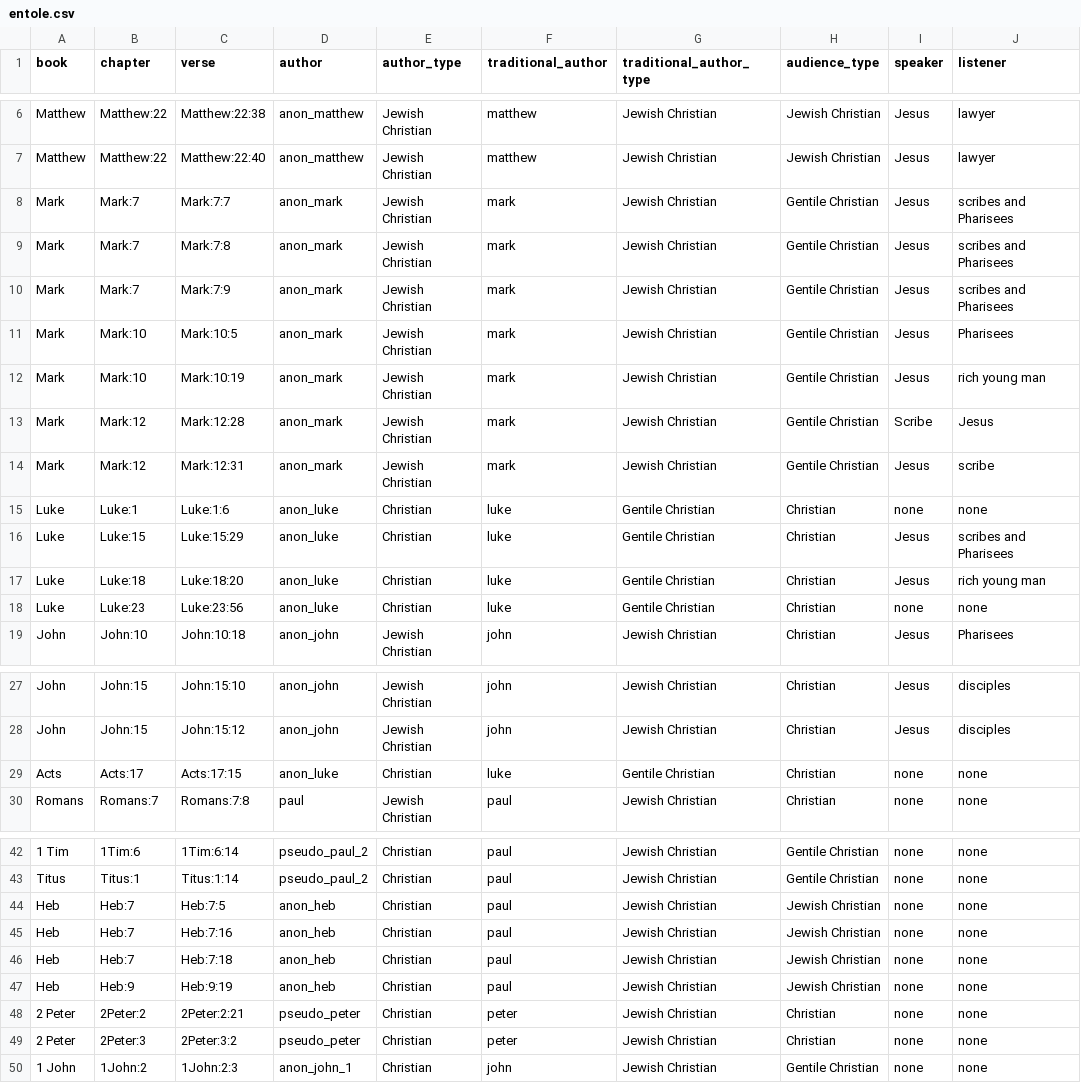
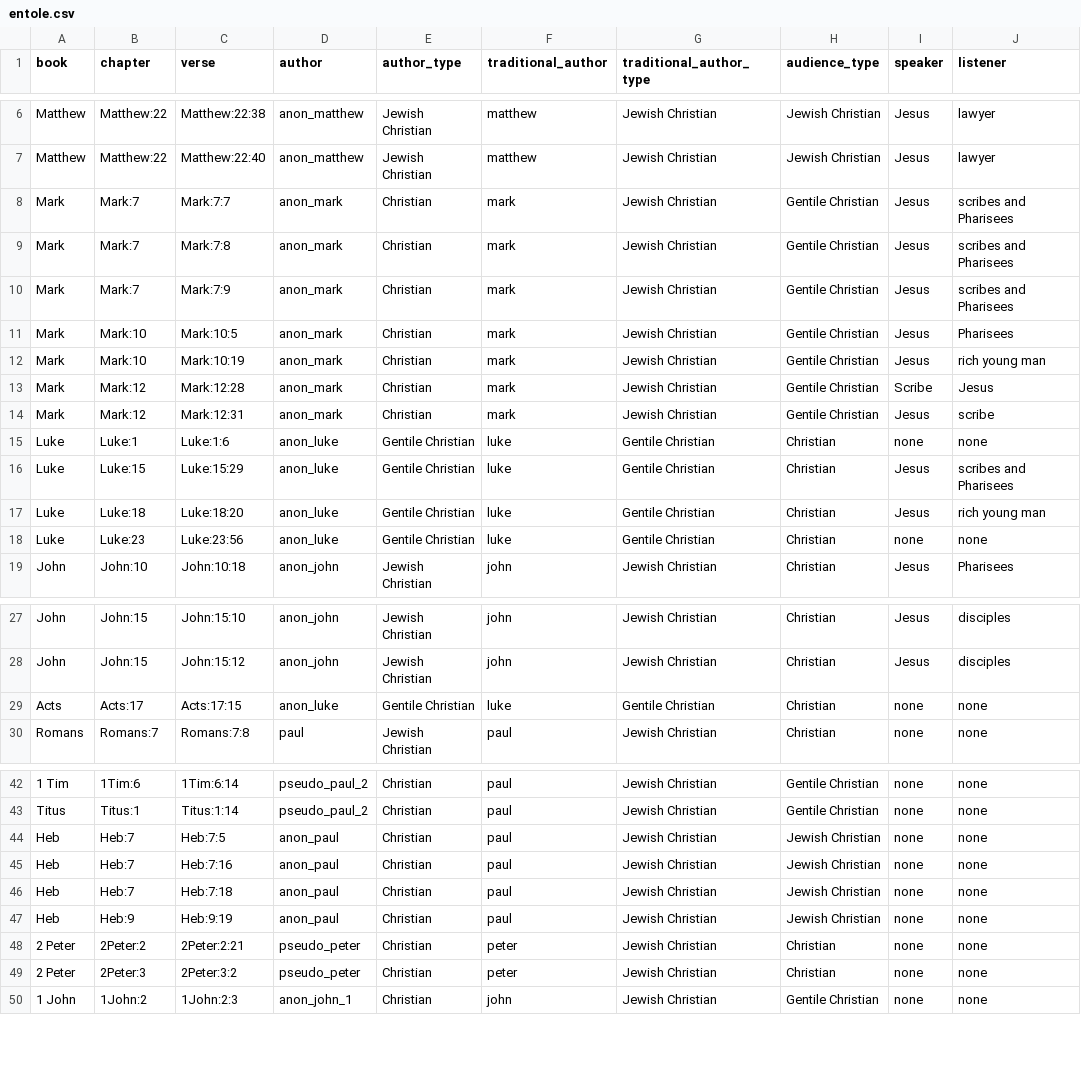
Before and after one commit to akydd/entole, a CSV file: entole.csv, drawn as a sheet; only a part is shown, gaps mark what is left out; the diff names each change by its address in the sheet, - before the commit and + after, or states it on an @@ line.

```diff
--- a/entole.csv
+++ b/entole.csv
-E8:E14 (author_type): Jewish Christian
+E8:E14 (author_type): Christian
-E15:E18 (author_type): Christian
+E15:E18 (author_type): Gentile Christian
-E29 (author_type): Christian
+E29 (author_type): Gentile Christian
-D44:D47 (author): anon_heb
+D44:D47 (author): anon_paul
```
Also changed, not shown: 1 other file.
